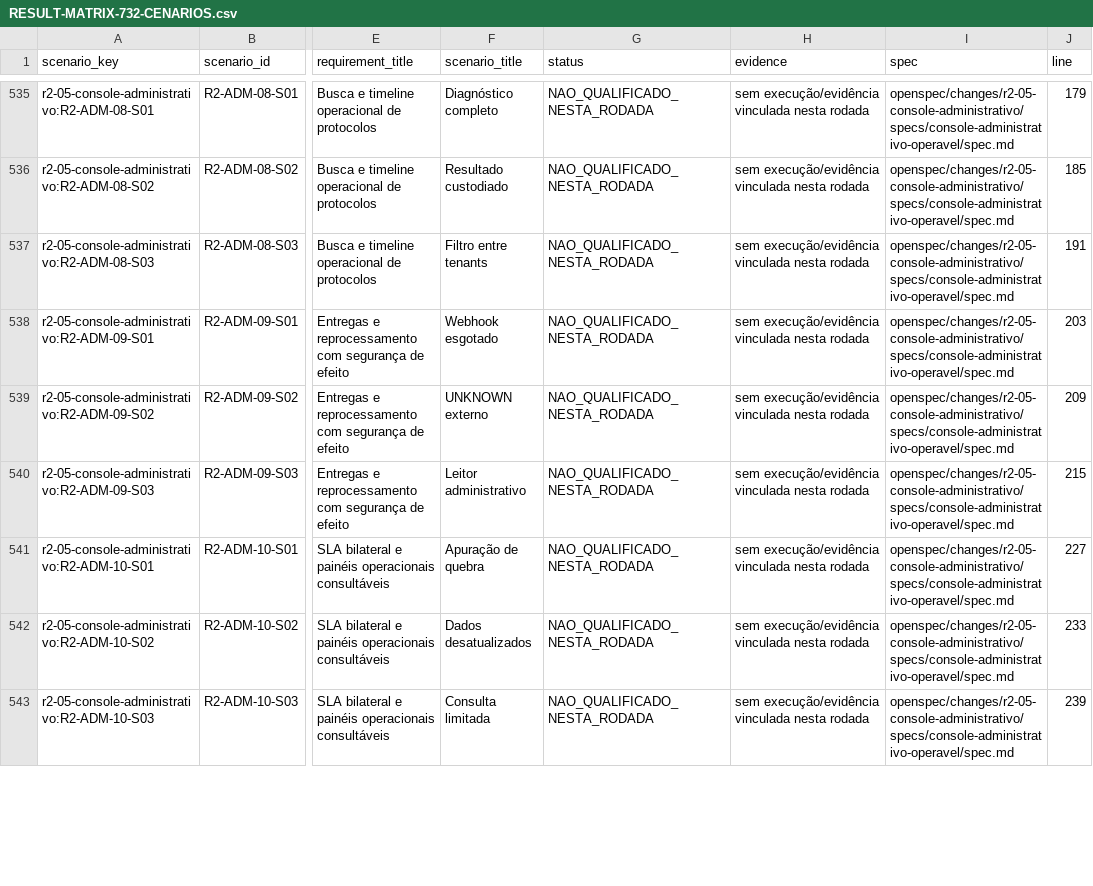
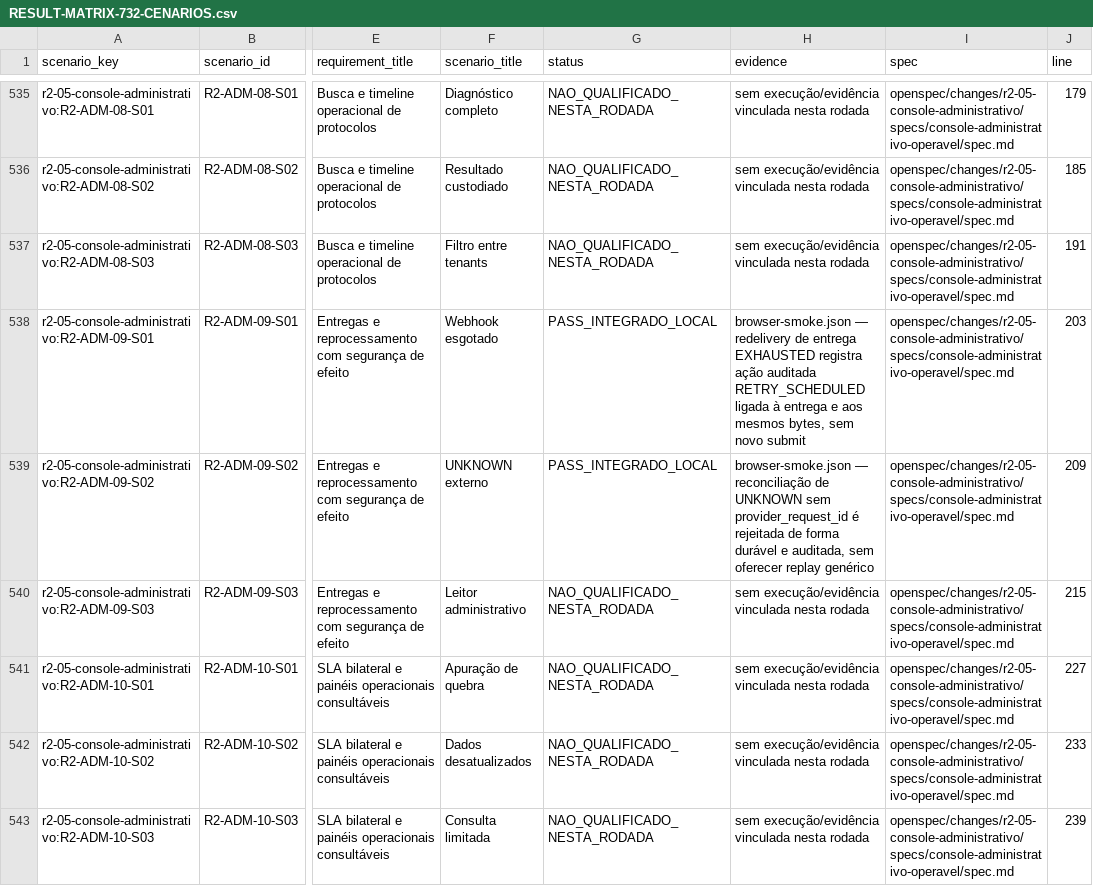
Before and after one commit to leandroclf/ai-hub, a CSV file: docs/reviews/2026-09-09-r4/implementation/RESULT-MATRIX-732-CENARIOS.csv, drawn as a sheet; only a part is shown, gaps mark what is left out; the diff covers the shown part only; the diff names each change by its address in the sheet, - before the commit and + after, or states it on an @@ line.

```diff
--- a/docs/reviews/2026-09-09-r4/implementation/RESULT-MATRIX-732-CENARIOS.csv
+++ b/docs/reviews/2026-09-09-r4/implementation/RESULT-MATRIX-732-CENARIOS.csv
-G538:G539 (status): NAO_QUALIFICADO_NESTA_RODADA
+G538:G539 (status): PASS_INTEGRADO_LOCAL
-H538 (evidence): sem execução/evidência vinculada nesta rodada
+H538 (evidence): browser-smoke.json — redelivery de entrega EXHAUSTED registra ação auditada RETRY_SCHEDULED ligada à entrega e aos mesmos bytes, sem novo submit
-H539 (evidence): sem execução/evidência vinculada nesta rodada
+H539 (evidence): browser-smoke.json — reconciliação de UNKNOWN sem provider_request_id é rejeitada de forma durável e auditada, sem oferecer replay genérico
```
Also changed, not shown: 5 edited cells elsewhere in this file, docs/reviews/2026-09-09-r4/implementation/SCENARIO_RESULTS.csv, 3 other files.
